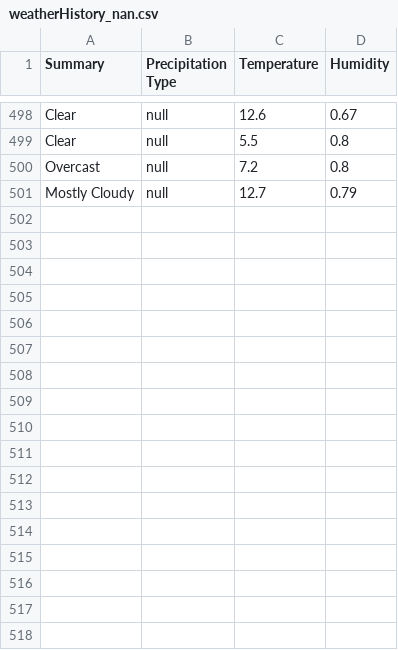
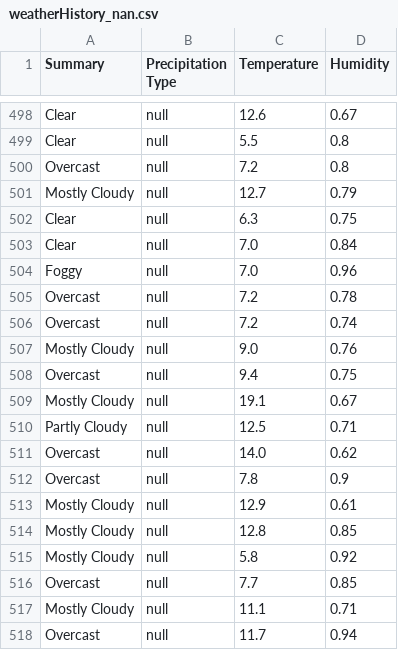
Before and after one commit to seanyzlee/Sty.ly, a CSV file: ML/datasets/unfiltered_clean_data/weatherHistory_nan.csv, drawn as a sheet; only a part is shown, gaps mark what is left out; the diff names each change by its address in the sheet, - before the commit and + after, or states it on an @@ line.

```diff
--- a/ML/datasets/unfiltered_clean_data/weatherHistory_nan.csv
+++ b/ML/datasets/unfiltered_clean_data/weatherHistory_nan.csv
+row 502: Clear | null | 6.3 | 0.75
+row 503: Clear | null | 7.0 | 0.84
+row 504: Foggy | null | 7.0 | 0.96
+row 505: Overcast | null | 7.2 | 0.78
+row 506: Overcast | null | 7.2 | 0.74
+row 507: Mostly Cloudy | null | 9.0 | 0.76
+row 508: Overcast | null | 9.4 | 0.75
+row 509: Mostly Cloudy | null | 19.1 | 0.67
+row 510: Partly Cloudy | null | 12.5 | 0.71
+row 511: Overcast | null | 14.0 | 0.62
+row 512: Overcast | null | 7.8 | 0.9
+row 513: Mostly Cloudy | null | 12.9 | 0.61
+row 514: Mostly Cloudy | null | 12.8 | 0.85
+row 515: Mostly Cloudy | null | 5.8 | 0.92
+row 516: Overcast | null | 7.7 | 0.85
+row 517: Mostly Cloudy | null | 11.1 | 0.71
+row 518: Overcast | null | 11.7 | 0.94
```
Also changed, not shown: 10 other files.
